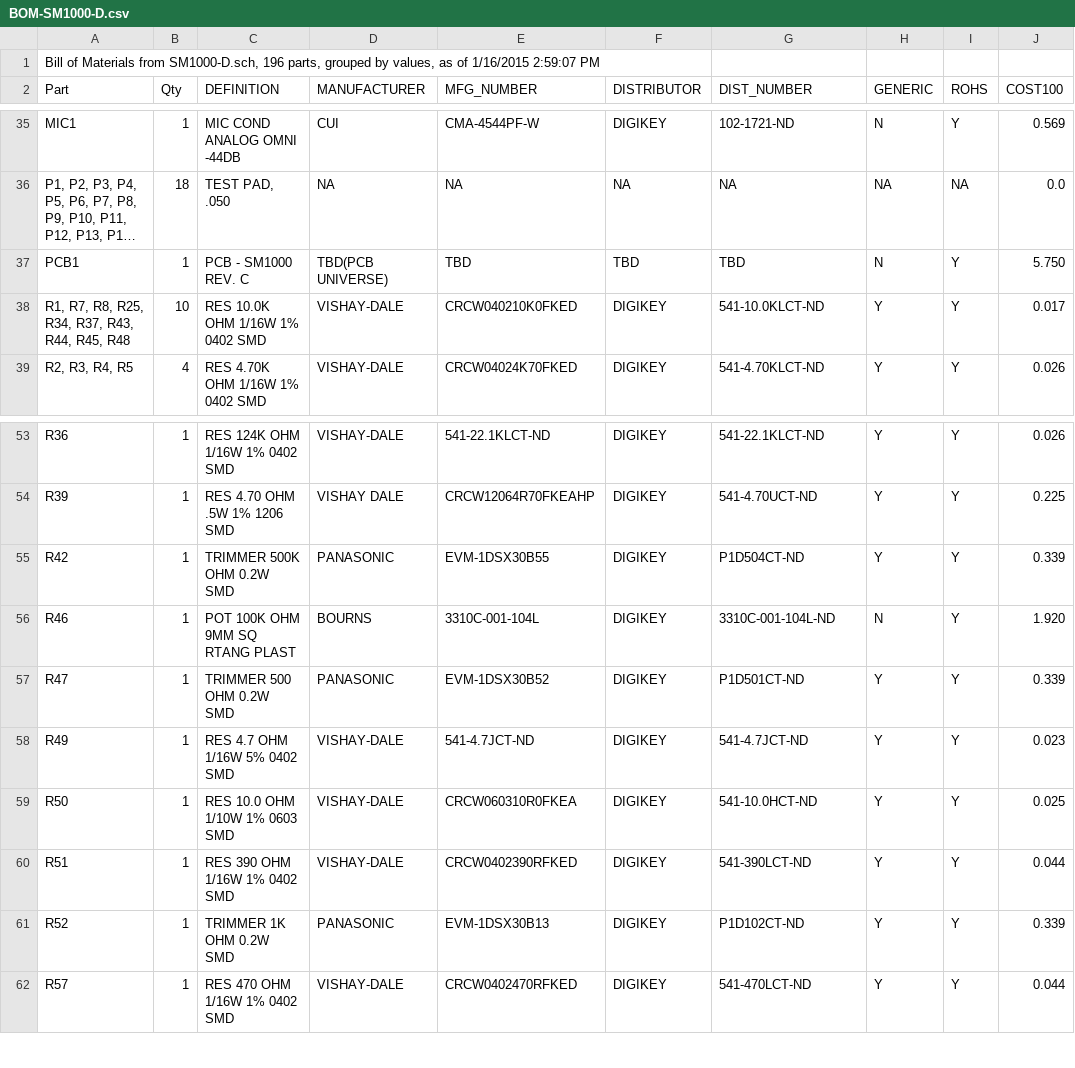
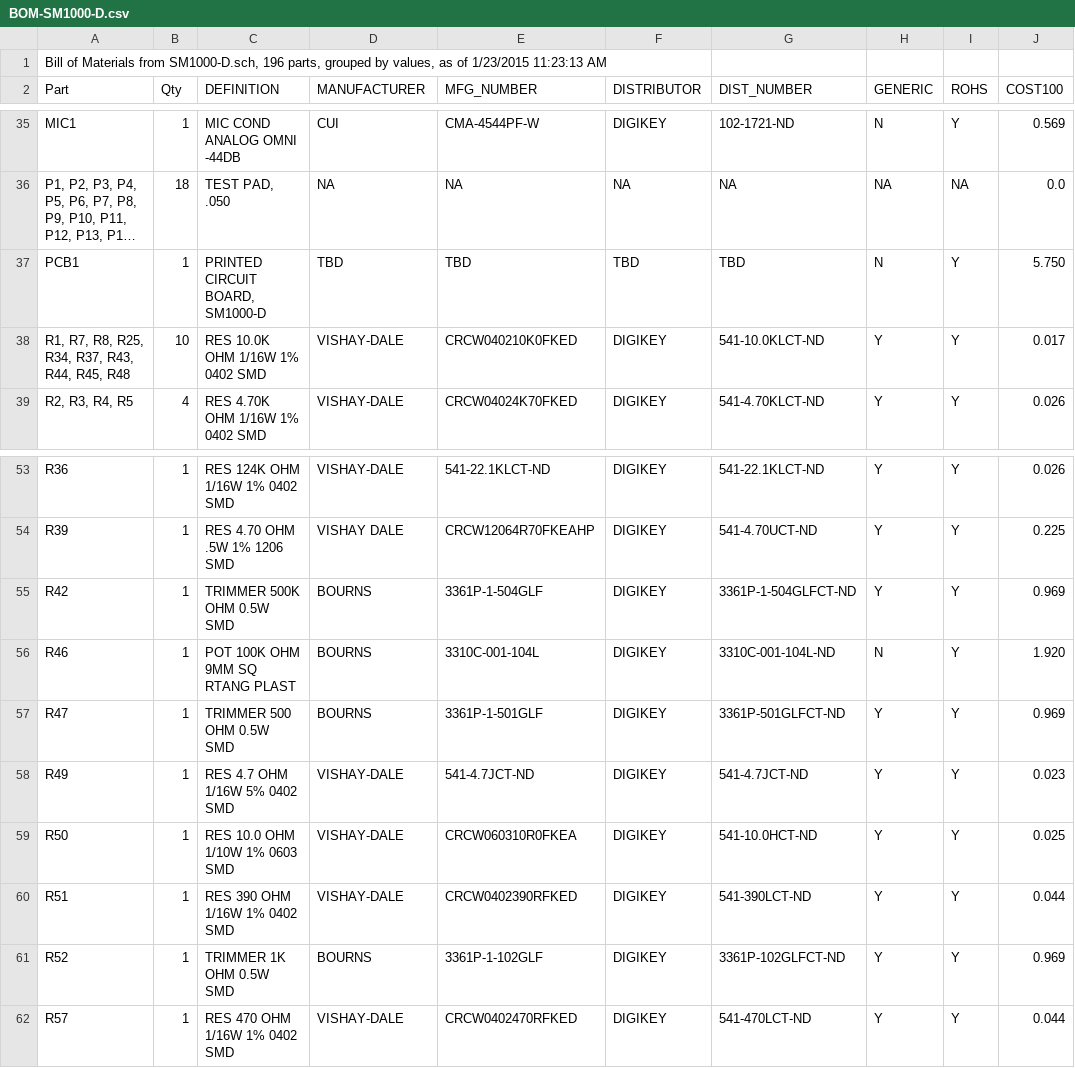
Before and after one commit to svn2github/Freetel, a CSV file: smartmic/SM1000-D/BOM-SM1000-D.csv, drawn as a sheet; only a part is shown, gaps mark what is left out; long unchanged cells end in …; the diff names each change by its address in the sheet, - before the commit and + after, or states it on an @@ line.

```diff
--- a/smartmic/SM1000-D/BOM-SM1000-D.csv
+++ b/smartmic/SM1000-D/BOM-SM1000-D.csv
-A1 (Part): …as of 1/16/2015 2:59:07 PM
+A1 (Part): …as of 1/23/2015 11:23:13 AM
-C37 (DEFINITION): PCB - SM1000 REV. C
+C37 (DEFINITION): PRINTED CIRCUIT BOARD, SM1000-D
-D37 (MANUFACTURER): TBD(PCB UNIVERSE)
+D37 (MANUFACTURER): TBD
-C55 (DEFINITION): TRIMMER 500K OHM 0.2W SMD
+C55 (DEFINITION): TRIMMER 500K OHM 0.5W SMD
-D55 (MANUFACTURER): PANASONIC
+D55 (MANUFACTURER): BOURNS
-E55 (MFG_NUMBER): EVM-1DSX30B55
+E55 (MFG_NUMBER): 3361P-1-504GLF
-G55 (DIST_NUMBER): P1D504CT-ND
+G55 (DIST_NUMBER): 3361P-1-504GLFCT-ND
-J55 (COST100): 0.339
+J55 (COST100): 0.969
-C57 (DEFINITION): TRIMMER 500 OHM 0.2W SMD
+C57 (DEFINITION): TRIMMER 500 OHM 0.5W SMD
-D57 (MANUFACTURER): PANASONIC
+D57 (MANUFACTURER): BOURNS
-E57 (MFG_NUMBER): EVM-1DSX30B52
+E57 (MFG_NUMBER): 3361P-1-501GLF
-G57 (DIST_NUMBER): P1D501CT-ND
+G57 (DIST_NUMBER): 3361P-501GLFCT-ND
-J57 (COST100): 0.339
+J57 (COST100): 0.969
-C61 (DEFINITION): TRIMMER 1K OHM 0.2W SMD
+C61 (DEFINITION): TRIMMER 1K OHM 0.5W SMD
-D61 (MANUFACTURER): PANASONIC
+D61 (MANUFACTURER): BOURNS
-E61 (MFG_NUMBER): EVM-1DSX30B13
+E61 (MFG_NUMBER): 3361P-1-102GLF
-G61 (DIST_NUMBER): P1D102CT-ND
+G61 (DIST_NUMBER): 3361P-102GLFCT-ND
-J61 (COST100): 0.339
+J61 (COST100): 0.969
```
Also changed, not shown: smartmic/SM1000-D/LOC-SM1000-D.csv, 38 other files.
